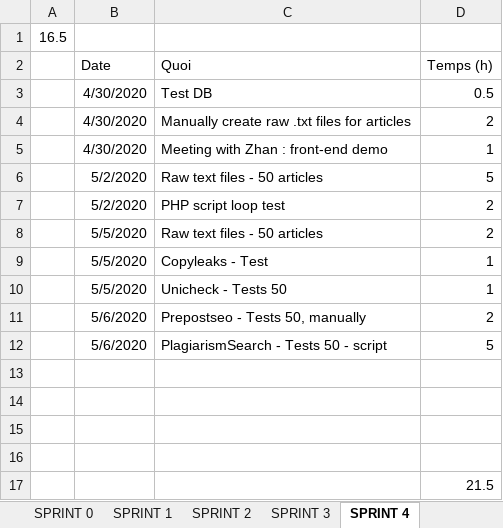
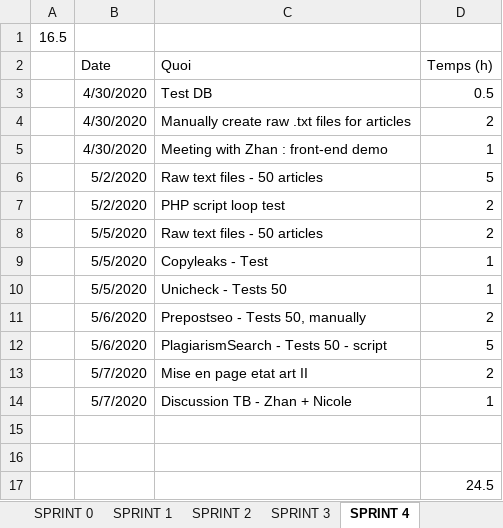
Before and after one commit to nicolassolioz/OJILTRA, an Excel workbook: Planification.xlsx, sheet SPRINT 4, drawn as a sheet; values as stored, in another font and other column widths than the file's, no borders; removed rows and columns are numbered as before the commit, all else as after; the diff names each change by its address in the sheet, - before the commit and + after, or states it on an @@ line.

Commit message:
Etat art II - Mise en page et résultats des tests

```diff
--- a/Planification.xlsx (sheet SPRINT 4)
+++ b/Planification.xlsx (sheet SPRINT 4)
+row 13:  | 5/7/2020 | Mise en page etat art II | 2
+row 14:  | 5/7/2020 | Discussion TB - Zhan + Nicole | 1
-row 15: (empty)
-row 16: (empty)
-D17 (Temps (h)): 21.5
+D17 (Temps (h)): 24.5
```
Also changed, not shown: sheet SPRINTS, 4 other files.
